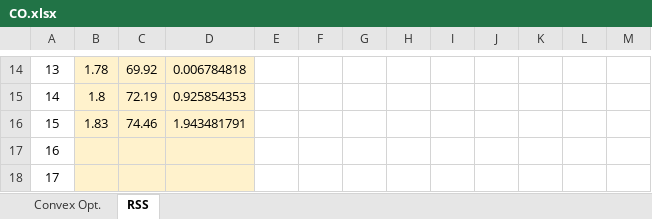
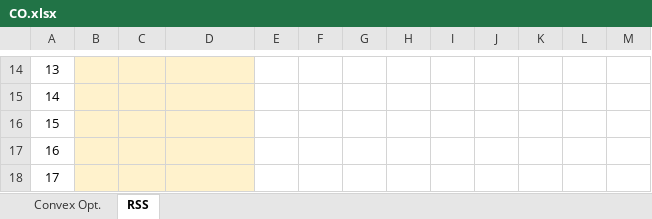
Before and after one commit to AlexLeungZ/EE3301, an Excel workbook: _Excel/CO.xlsx, sheet RSS, drawn as a sheet; only a part is shown, gaps mark what is left out; values as stored, in another font and other column widths than the file's, no borders; the diff covers the shown part only; the diff names each change by its address in the sheet, - before the commit and + after, or states it on an @@ line.

```diff
--- a/_Excel/CO.xlsx (sheet RSS)
+++ b/_Excel/CO.xlsx (sheet RSS)
-B14: 1.78
+B14: (empty)
-C14: 69.92
+C14: (empty)
-D14: 0.006784818
+D14: (empty)
-B15: 1.8
+B15: (empty)
-C15: 72.19
+C15: (empty)
-D15: 0.925854353
+D15: (empty)
-B16: 1.83
+B16: (empty)
-C16: 74.46
+C16: (empty)
-D16: 1.943481791
+D16: (empty)
```
Also changed, not shown: 57 edited cells and cell formats elsewhere in this sheet.
